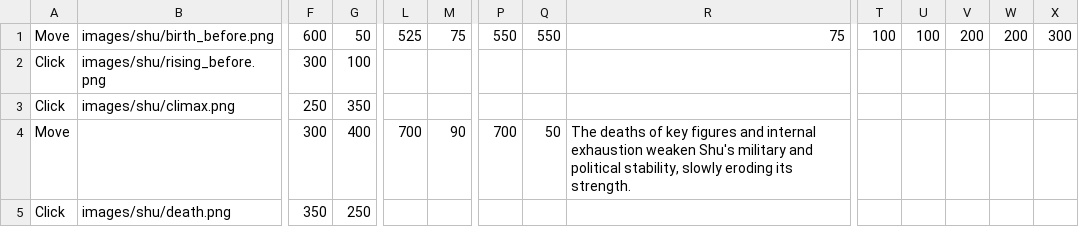
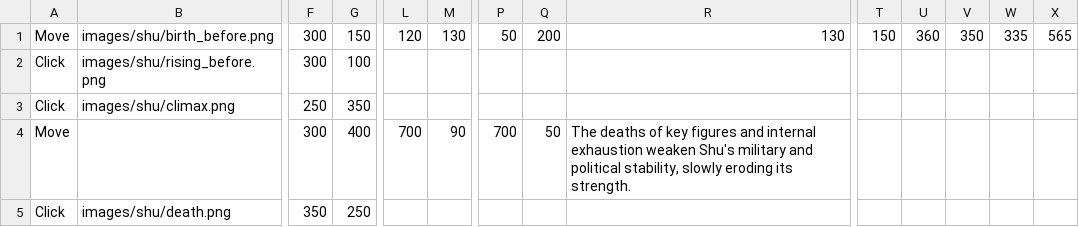
Before and after one commit to Felicia-Fu/ThreeKingdomsLegacy, a TSV file: Shu.tsv, drawn as a sheet; only a part is shown, gaps mark what is left out; the diff covers the shown part only; the diff names each change by its address in the sheet, - before the commit and + after, or states it on an @@ line.

```diff
--- a/Shu.tsv
+++ b/Shu.tsv
-F1: 600
+F1: 300
-G1: 50
+G1: 150
-L1: 525
+L1: 120
-M1: 75
+M1: 130
-P1: 550
+P1: 50
-Q1: 550
+Q1: 200
-R1: 75
+R1: 130
-T1: 100
+T1: 150
-U1: 100
+U1: 360
-V1: 200
+V1: 350
-W1: 200
+W1: 335
-X1: 300
+X1: 565
```
Also changed, not shown: 2 edited cells elsewhere in this file, 10 other files.
